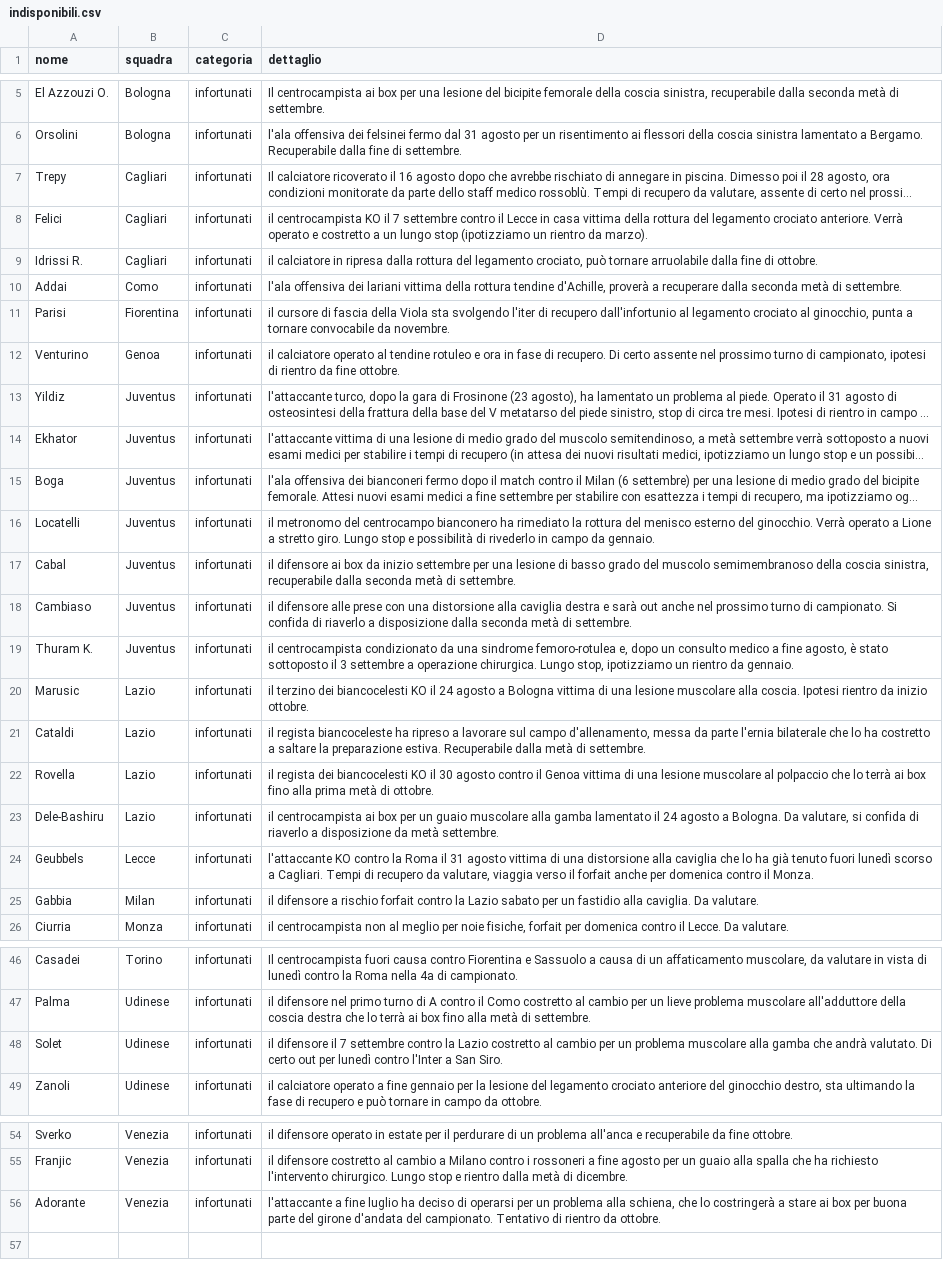
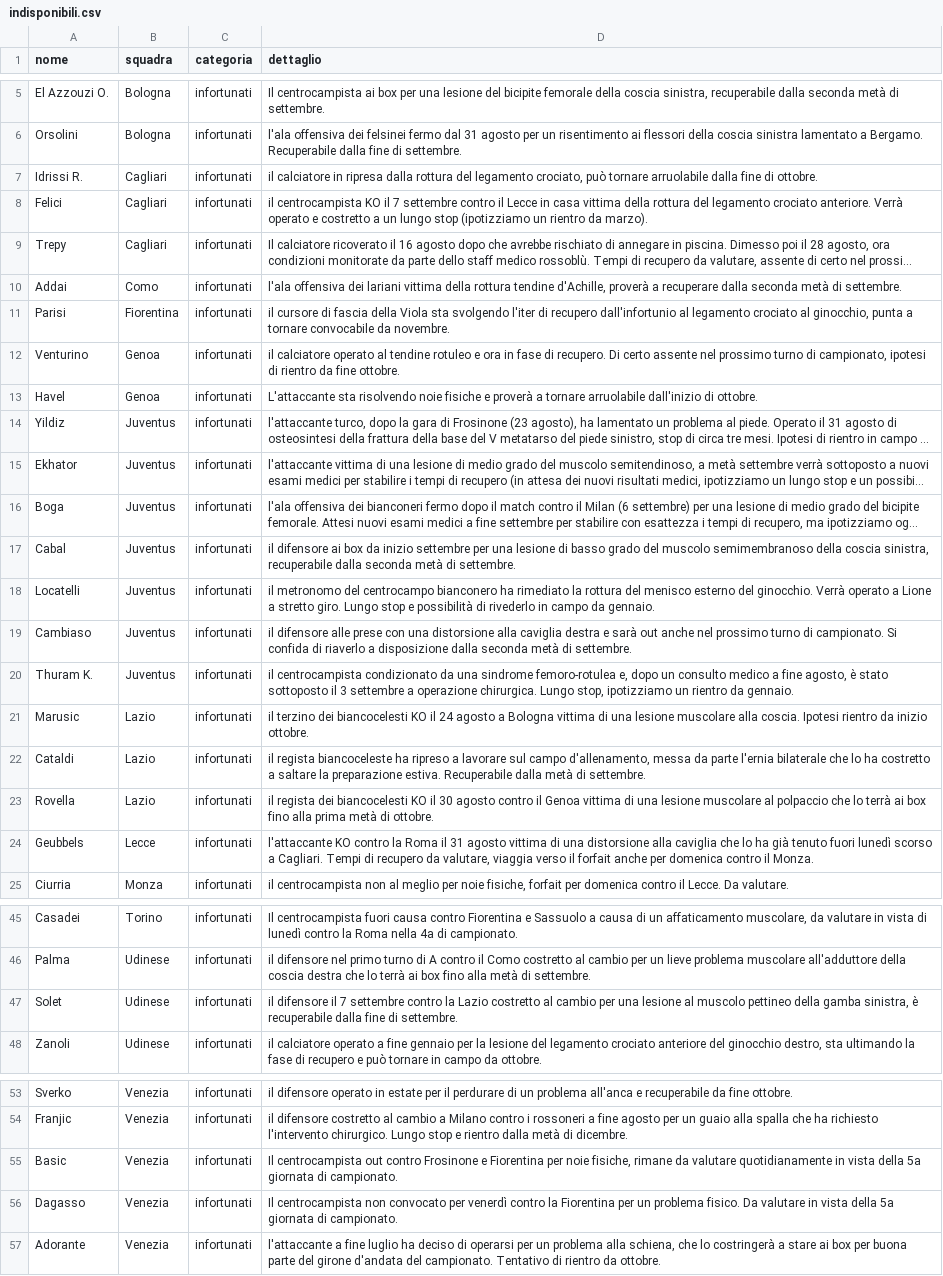
Before and after one commit to Daddie2/Fantacalcio, a CSV file: data/indisponibili.csv, drawn as a sheet; only a part is shown, gaps mark what is left out; long unchanged cells end in …; removed rows and columns are numbered as before the commit, all else as after; the diff covers the shown part only; the diff names each change by its address in the sheet, - before the commit and + after, or states it on an @@ line.

```diff
--- a/data/indisponibili.csv
+++ b/data/indisponibili.csv
@@ row 9 moved to row 7: Idrissi R. @@
+row 13: Havel | Genoa | infortunati | L'attaccante sta risolvendo noie fisiche e proverà a tornare arruolabile dall'inizio di ottobre.
-row 23: Dele-Bashiru | Lazio | infortunati | il centrocampista ai box per un guaio muscolare alla gamba lamentato il 24 agosto a Bologna. Da valutare, si confida di riaverlo a disposizione da metà settembre.
-row 25: Gabbia | Milan | infortunati | il difensore a rischio forfait contro la Lazio sabato per un fastidio alla caviglia. Da valutare.
-D47 (dettaglio): …cambio per un problema muscolare alla gamba che andrà valutato. Di certo out per lunedì contro l'Inter a San Siro.
+D47 (dettaglio): …cambio per una lesione al muscolo pettineo della gamba sinistra, è recuperabile dalla fine di settembre.
+row 55: Basic | Venezia | infortunati | Il centrocampista out contro Frosinone e Fiorentina per noie fisiche, rimane da valutare quotidianamente in vista della 5a giornata di campionato.
+row 56: Dagasso | Venezia | infortunati | Il centrocampista non convocato per venerdì contro la Fiorentina per un problema fisico. Da valutare in vista della 5a giornata di campionato.
```
Also changed, not shown: 1 moved row and 2 edited cells elsewhere in this file.
